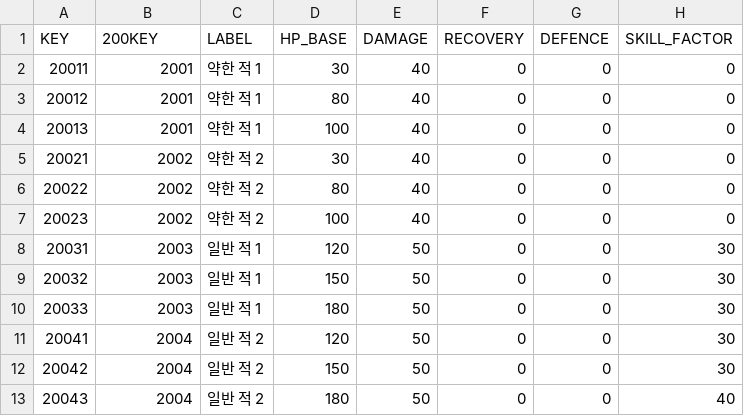
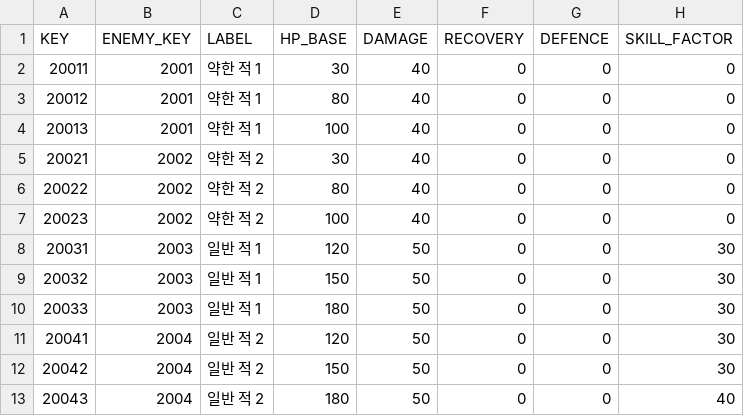
Before and after one commit to DiceOfWaktaverse/UnityDOW, a CSV file: Assets/Resources/Data/enemy_base.csv, drawn as a sheet; only a part is shown; the diff names each change by its address in the sheet, - before the commit and + after, or states it on an @@ line.

```diff
--- a/Assets/Resources/Data/enemy_base.csv
+++ b/Assets/Resources/Data/enemy_base.csv
-B1: 200KEY
+B1: ENEMY_KEY
```
Also changed, not shown: Assets/Resources/Data/card_base.csv, Assets/Resources/Data/skill_base.csv, 52 other files.
